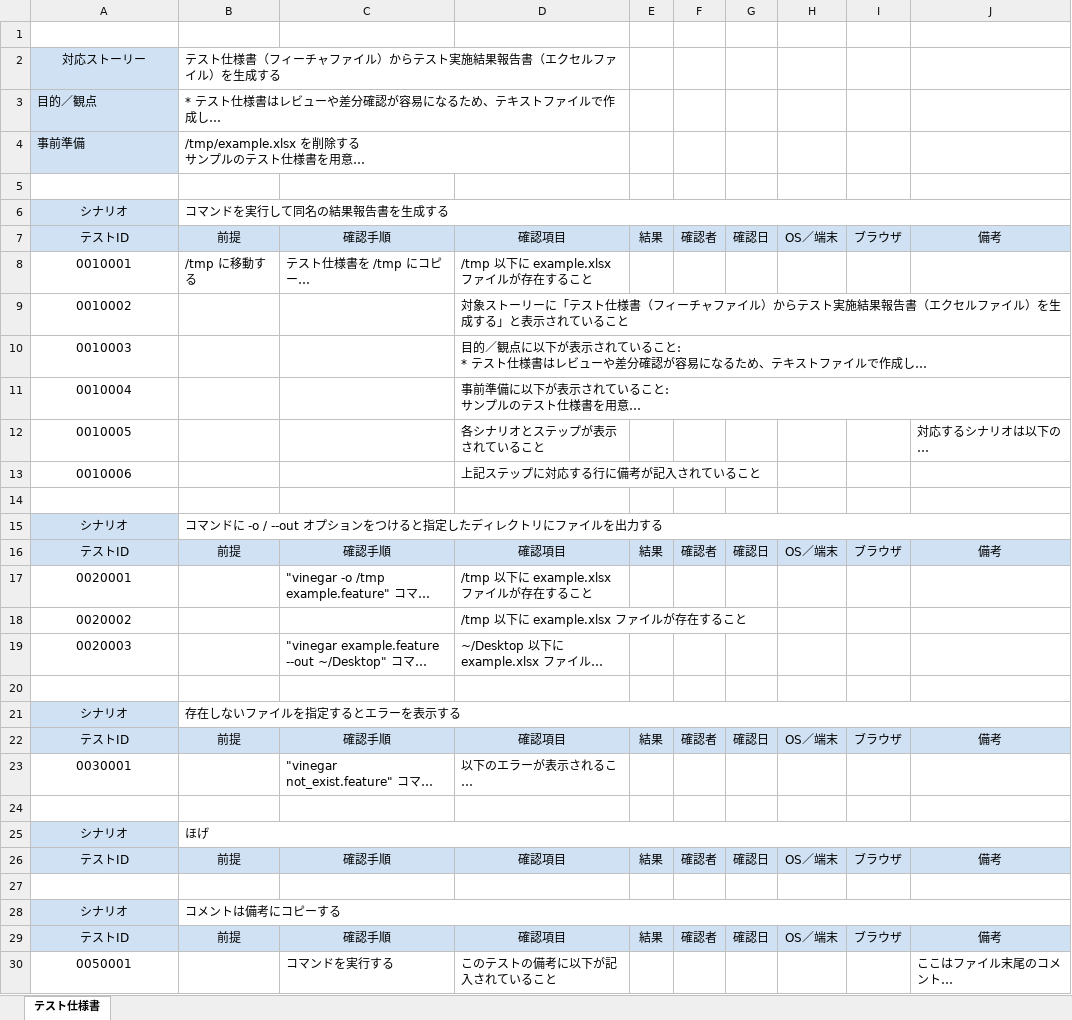
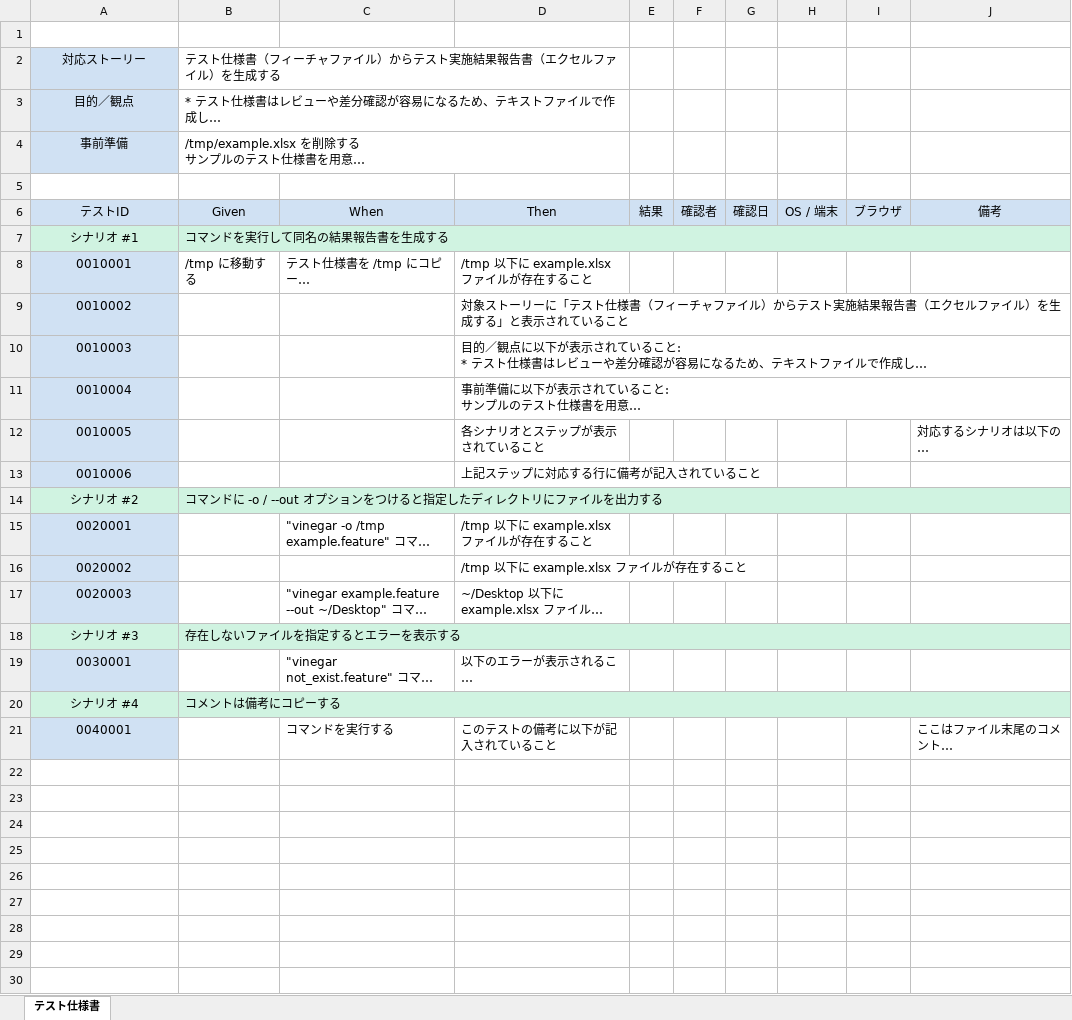
Before and after one commit to wiro34/vinegar, an Excel workbook: example/example.xlsx, sheet テスト仕様書, drawn as a sheet; long unchanged cells end in …; values as stored, in another font and other column widths than the file's, no borders; removed rows and columns are numbered as before the commit, all else as after; the diff names each change by its address in the sheet, - before the commit and + after, or states it on an @@ line.

```diff
--- a/example/example.xlsx (sheet テスト仕様書)
+++ b/example/example.xlsx (sheet テスト仕様書)
-A3:A4 alignment: left
+A3:A4 alignment: center
-row 6: シナリオ | コマンドを実行して同名の結果報告書を生成する
-B6: 前提
+B6: Given
-C6: 確認手順
+C6: When
-D6: 確認項目
+D6: Then
-H6: OS／端末
+H6: OS / 端末
+row 7: シナリオ #1 | コマンドを実行して同名の結果報告書を生成する
-A8:A13 fill: none
+A8:A13 fill: #D0E1F3
-row 14: (empty)
-A14: シナリオ
+A14: シナリオ #2
-B14 fill: none
+B14 fill: #D0F3E1
-row 16: テストID | 前提 | 確認手順 | 確認項目 | 結果 | 確認者 | 確認日 | OS／端末 | ブラウザ | 備考
-A15:A17 fill: none
+A15:A17 fill: #D0E1F3
-row 20: (empty)
-A18: シナリオ
+A18: シナリオ #3
-B18 fill: none
+B18 fill: #D0F3E1
-row 22: テストID | 前提 | 確認手順 | 確認項目 | 結果 | 確認者 | 確認日 | OS／端末 | ブラウザ | 備考
-A19 fill: none
+A19 fill: #D0E1F3
-row 24: (empty)
-row 25: シナリオ | ほげ
-row 26: テストID | 前提 | 確認手順 | 確認項目 | 結果 | 確認者 | 確認日 | OS／端末 | ブラウザ | 備考
-row 27: (empty)
-A20: シナリオ
+A20: シナリオ #4
-B20 fill: none
+B20 fill: #D0F3E1
-row 29: テストID | 前提 | 確認手順 | 確認項目 | 結果 | 確認者 | 確認日 | OS／端末 | ブラウザ | 備考
-A21: 0050001
+A21: 0040001
-A21 fill: none
+A21 fill: #D0E1F3
```
Also changed, not shown: 44 other files.
